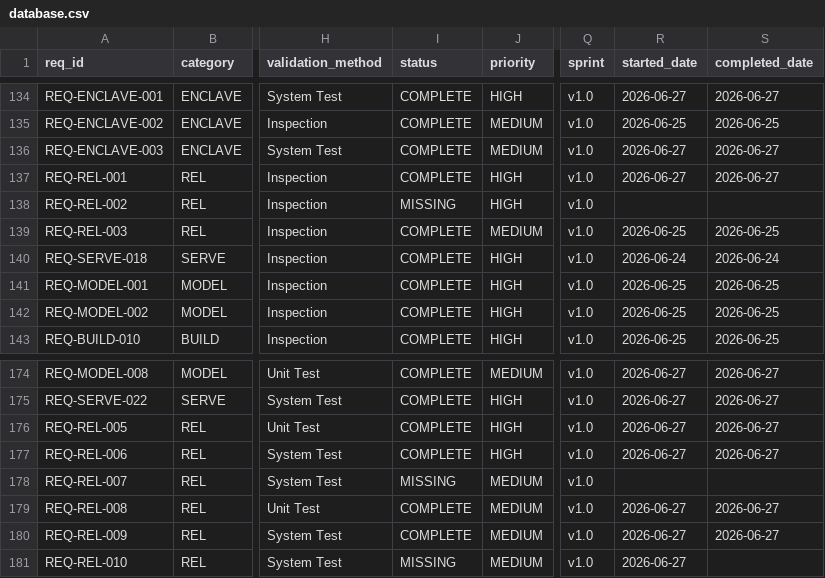
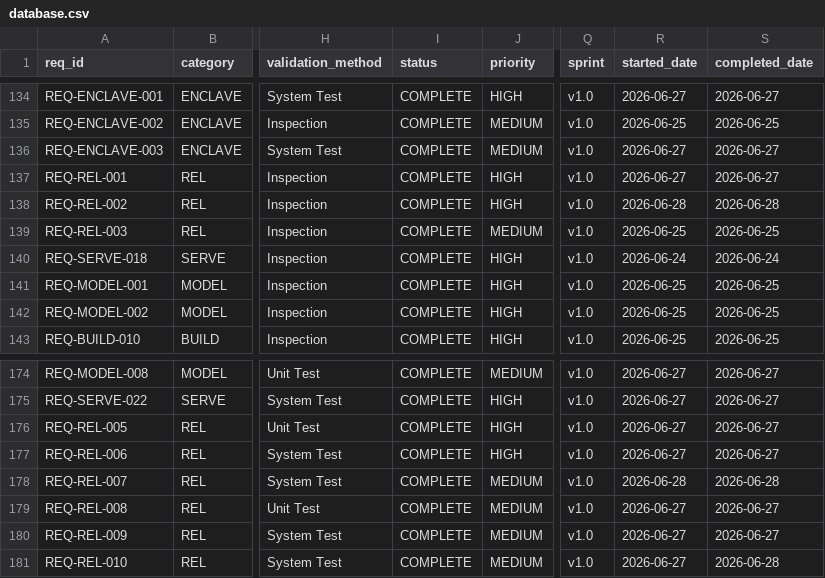
Before and after one commit to rtmx-ai/aegis-cli, a CSV file: .rtmx/database.csv, drawn as a sheet; only a part is shown, gaps mark what is left out; the diff names each change by its address in the sheet, - before the commit and + after, or states it on an @@ line.

```diff
--- a/.rtmx/database.csv
+++ b/.rtmx/database.csv
-I138 (status): MISSING
+I138 (status): COMPLETE
-R138 (started_date): (empty)
+R138 (started_date): 2026-06-28
-S138 (completed_date): (empty)
+S138 (completed_date): 2026-06-28
-I178 (status): MISSING
+I178 (status): COMPLETE
-R178 (started_date): (empty)
+R178 (started_date): 2026-06-28
-S178 (completed_date): (empty)
+S178 (completed_date): 2026-06-28
-I181 (status): MISSING
+I181 (status): COMPLETE
-S181 (completed_date): (empty)
+S181 (completed_date): 2026-06-28
```
Also changed, not shown: 3 other files.
